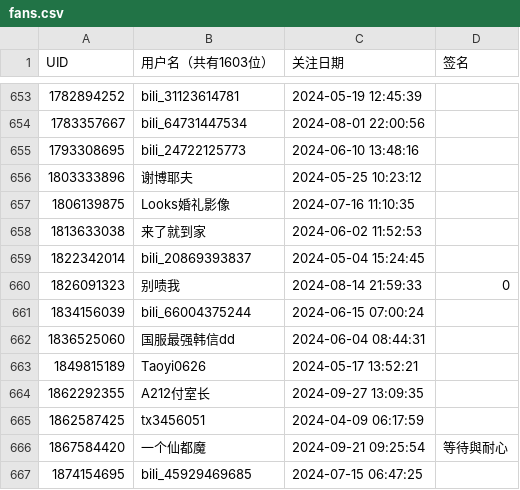
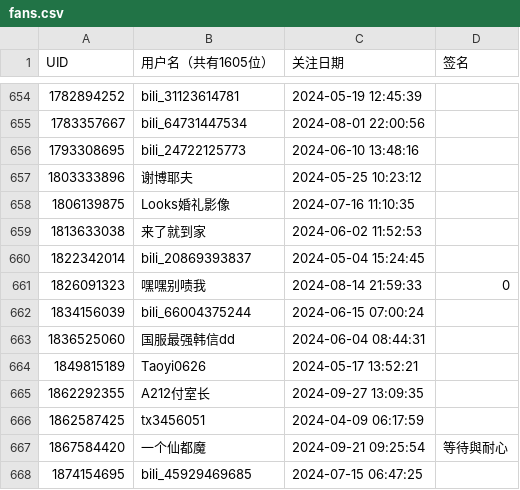
Before and after one commit to RiverChu0/bili_fans, a CSV file: fans.csv, drawn as a sheet; only a part is shown, gaps mark what is left out; the diff covers the shown part only.

```diff
--- a/fans.csv
+++ b/fans.csv
@@ -1 +1 @@
-UID,用户名（共有1603位）,关注日期,签名
+UID,用户名（共有1605位）,关注日期,签名
@@ -659,3 +660,3 @@ UID,用户名（共有1603位）,关注日期,签名
 1822342014,bili_20869393837,2024-05-04 15:24:45,
-1826091323,别啧我,2024-08-14 21:59:33,0
+1826091323,嘿嘿别啧我,2024-08-14 21:59:33,0
 1834156039,bili_66004375244,2024-06-15 07:00:24,
```
Also changed, not shown: 5 added rows, 5 removed rows and 1 edited cell elsewhere in this file.
